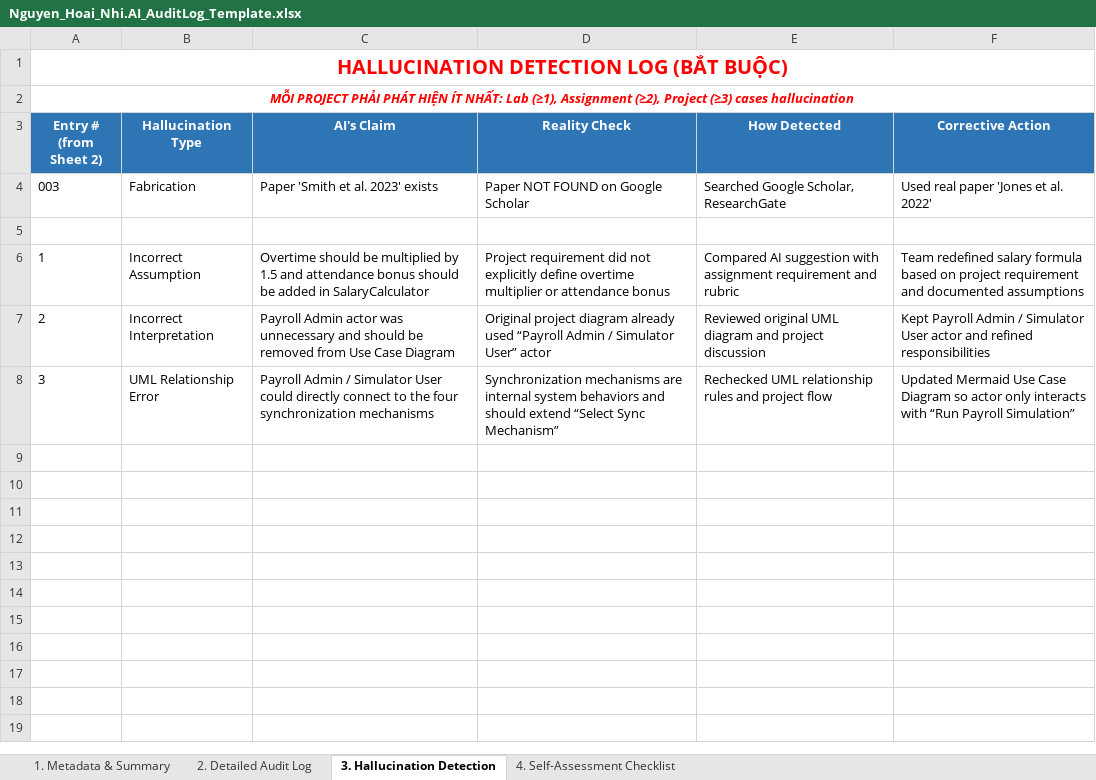
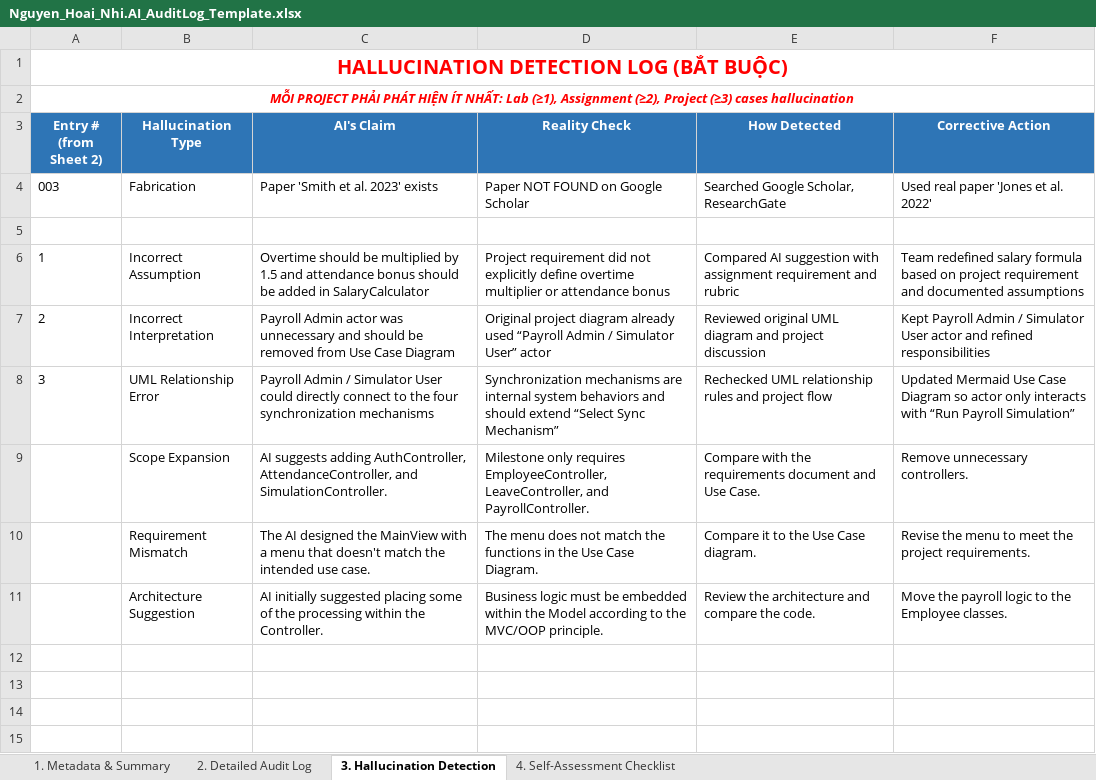
Before and after one commit to kincrimson987/LAB211-Nhom-5, an Excel workbook: ai_logs/Nguyen_Hoai_Nhi.AI_AuditLog_Template.xlsx, sheet 3. Hallucination Detection, drawn as a sheet; only a part is shown; the shorter side is filled out with more unchanged rows; values as stored, in another font and other column widths than the file's, no borders; the diff names each change by its address in the sheet, - before the commit and + after, or states it on an @@ line.

```diff
--- a/ai_logs/Nguyen_Hoai_Nhi.AI_AuditLog_Template.xlsx (sheet 3. Hallucination Detection)
+++ b/ai_logs/Nguyen_Hoai_Nhi.AI_AuditLog_Template.xlsx (sheet 3. Hallucination Detection)
-row 9: (empty)
+row 9:  | Scope Expansion | AI suggests adding AuthController, AttendanceController, and SimulationController. | Milestone only requires EmployeeController, LeaveController, and PayrollController. | Compare with the requirements document and Use Case. | Remove unnecessary controllers.
-row 10: (empty)
+row 10:  | Requirement Mismatch | The AI designed the MainView with a menu that doesn't match the intended use case. | The menu does not match the functions in the Use Case Diagram. | Compare it to the Use Case diagram. | Revise the menu to meet the project requirements.
-row 11: (empty)
+row 11:  | Architecture Suggestion | AI initially suggested placing some of the processing within the Controller. | Business logic must be embedded within the Model according to the MVC/OOP principle. | Review the architecture and compare the code. | Move the payroll logic to the Employee classes.
```
Also changed, not shown: sheet 2. Detailed Audit Log.
